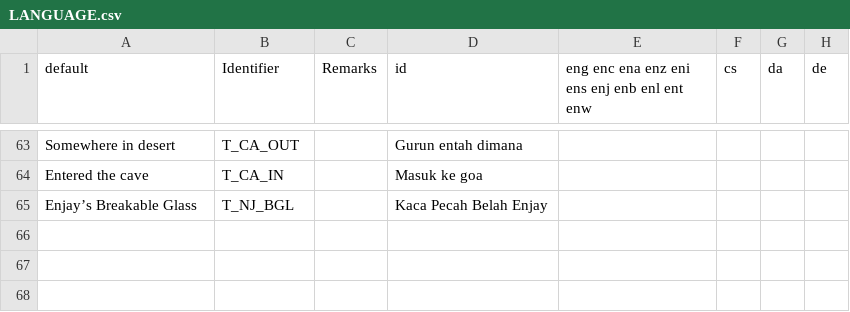
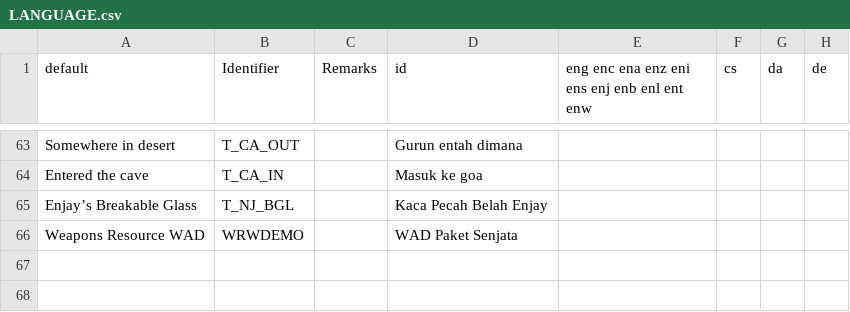
Before and after one commit to Perkedel/Lah-Mboh, a CSV file: LANGUAGE.csv, drawn as a sheet; only a part is shown, gaps mark what is left out.

```diff
--- a/LANGUAGE.csv
+++ b/LANGUAGE.csv
@@ -113,3 +113,3 @@ Entered the cave,T_CA_IN,,Masuk ke goa,,,,
 Enjay’s Breakable Glass,T_NJ_BGL,,Kaca Pecah Belah Enjay,,,,
-,,,,,,,
+Weapons Resource WAD,WRWDEMO,,WAD Paket Senjata,,,,
 ,,,,,,,
```
Also changed, not shown: 17 other files.
